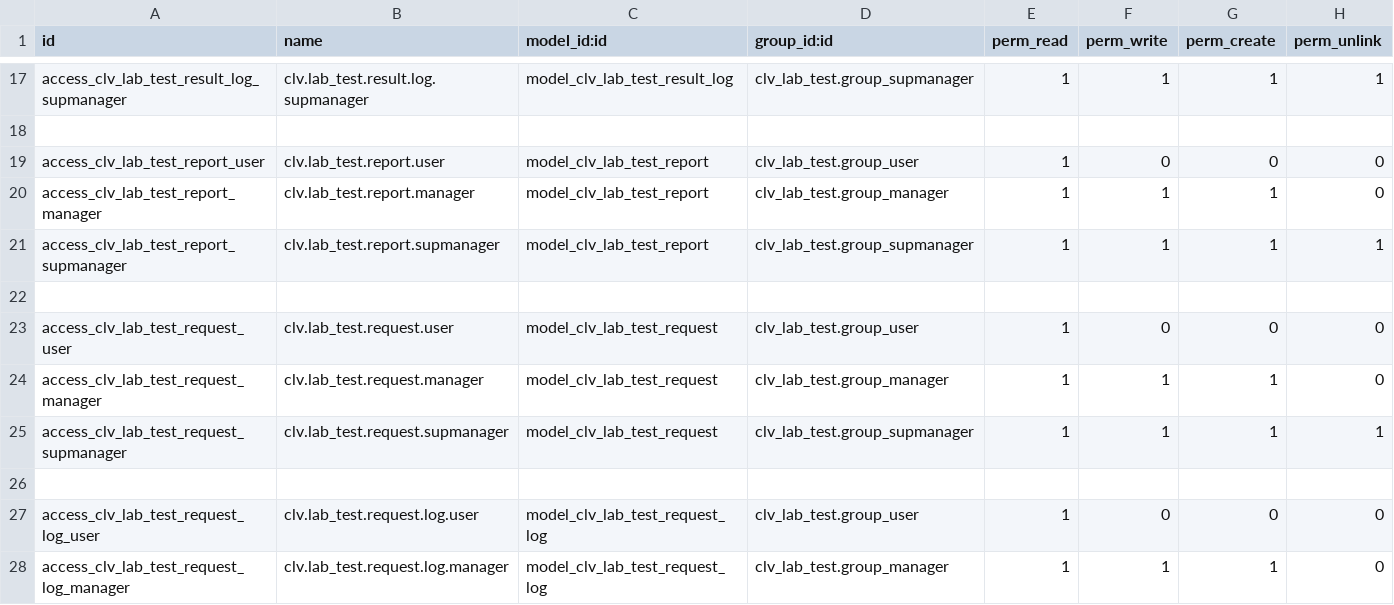
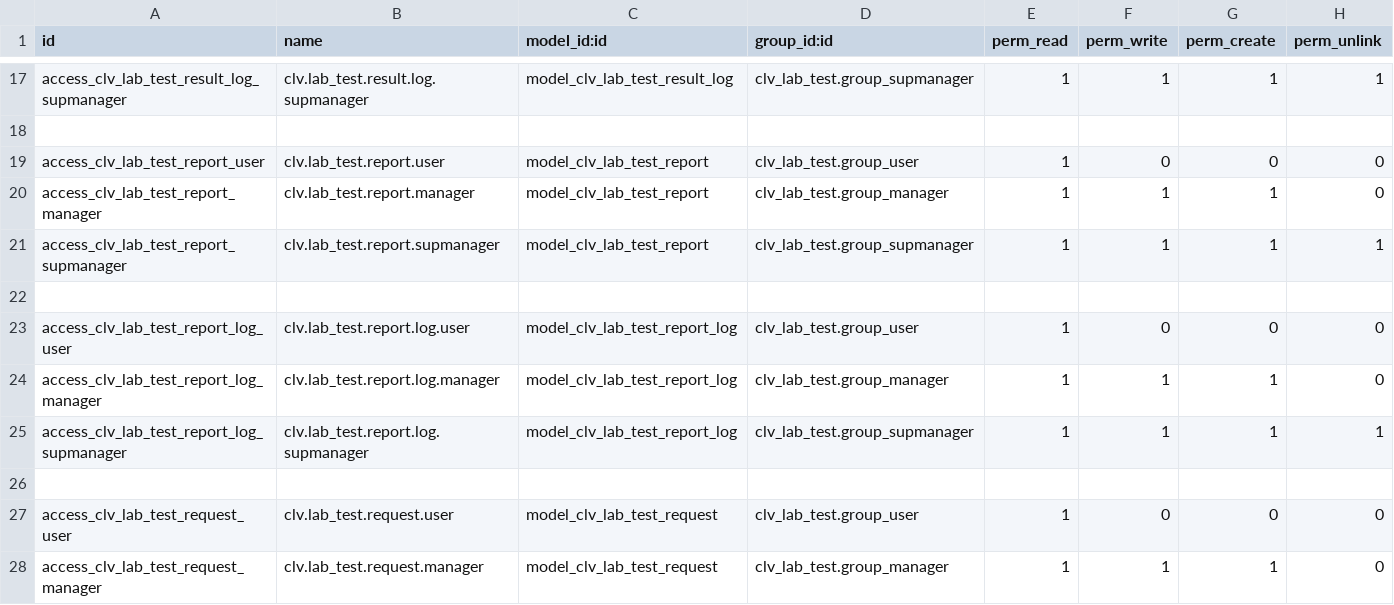
Before and after one commit to CLVsol/clvsol_odoo_addons, a CSV file: clv_lab_test/security/ir.model.access.csv, drawn as a sheet; only a part is shown, gaps mark what is left out; the shorter side is filled out with more unchanged rows; the diff names each change by its address in the sheet, - before the commit and + after, or states it on an @@ line.

Commit message:
[IMP] clv_lab_test (ADD lab_test_report_log)

```diff
--- a/clv_lab_test/security/ir.model.access.csv
+++ b/clv_lab_test/security/ir.model.access.csv
+row 23: access_clv_lab_test_report_log_user | clv.lab_test.report.log.user | model_clv_lab_test_report_log | clv_lab_test.group_user | 1 | 0 | 0 | 0
+row 24: access_clv_lab_test_report_log_manager | clv.lab_test.report.log.manager | model_clv_lab_test_report_log | clv_lab_test.group_manager | 1 | 1 | 1 | 0
+row 25: access_clv_lab_test_report_log_supmanager | clv.lab_test.report.log.supmanager | model_clv_lab_test_report_log | clv_lab_test.group_supmanager | 1 | 1 | 1 | 1
+row 26: (empty)
```
Also changed, not shown: 4 other files.
